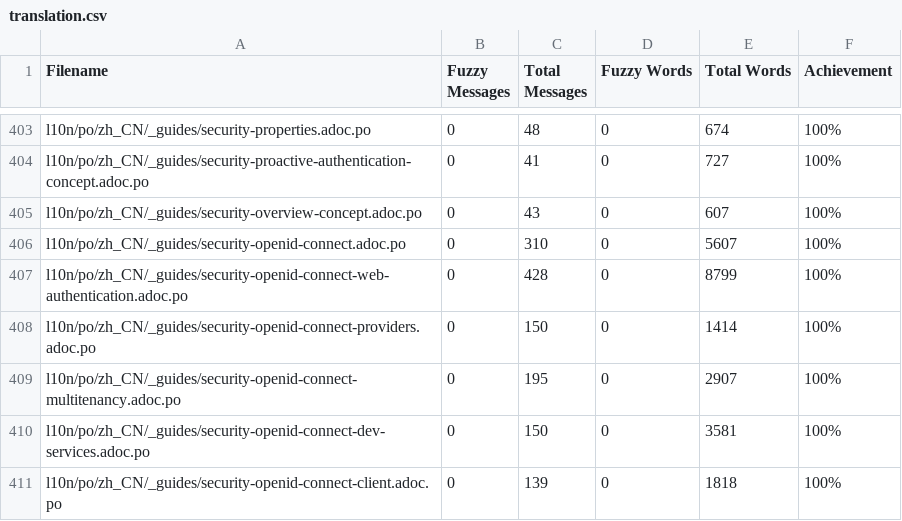
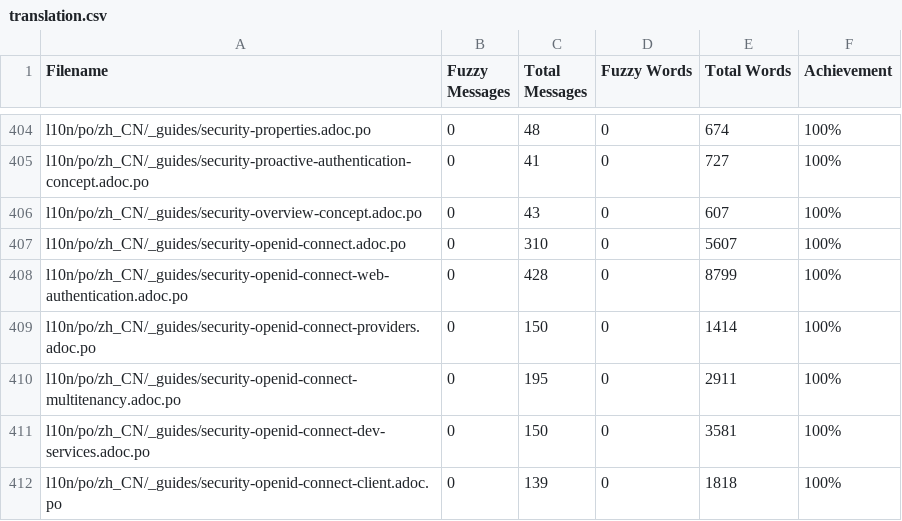
Before and after one commit to giant35/quarkusZH, a CSV file: l10n/stats/translation.csv, drawn as a sheet; only a part is shown, gaps mark what is left out; the diff covers the shown part only.

```diff
--- a/l10n/stats/translation.csv
+++ b/l10n/stats/translation.csv
@@ -408,3 +409,3 @@ l10n/po/zh_CN/_guides/security-openid-connect-web-authentication.adoc.po,0,428,0
 l10n/po/zh_CN/_guides/security-openid-connect-providers.adoc.po,0,150,0,1414,100%
-l10n/po/zh_CN/_guides/security-openid-connect-multitenancy.adoc.po,0,195,0,2907,100%
+l10n/po/zh_CN/_guides/security-openid-connect-multitenancy.adoc.po,0,195,0,2911,100%
 l10n/po/zh_CN/_guides/security-openid-connect-dev-services.adoc.po,0,150,0,3581,100%
```
Also changed, not shown: 2 added rows and 30 edited cells elsewhere in this file.
